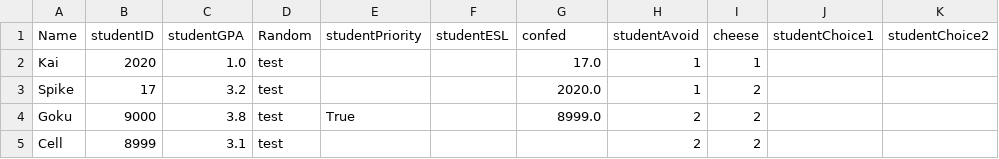
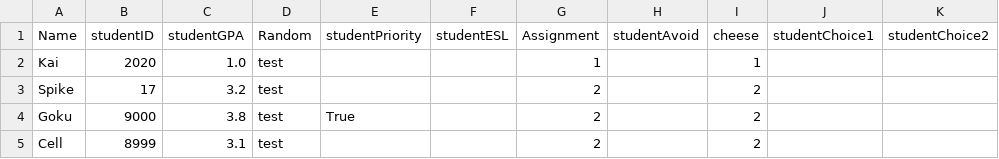
Before and after one commit to kaibrooks/capstone-colander, a CSV file: students.csv, drawn as a sheet; only a part is shown; the diff names each change by its address in the sheet, - before the commit and + after, or states it on an @@ line.

Commit message:
Uploading assignment function

```diff
--- a/students.csv
+++ b/students.csv
-G1: confed
+G1: Assignment
-G2 (Assignment): 17.0
+G2 (Assignment): 1
-H2:H3 (studentAvoid): 1
+H2:H3 (studentAvoid): (empty)
-G3 (Assignment): 2020.0
+G3 (Assignment): 2
-G4 (Assignment): 8999.0
+G4 (Assignment): 2
-H4:H5 (studentAvoid): 2
+H4:H5 (studentAvoid): (empty)
-G5 (Assignment): (empty)
+G5 (Assignment): 2
```
Also changed, not shown: 3 other files.
